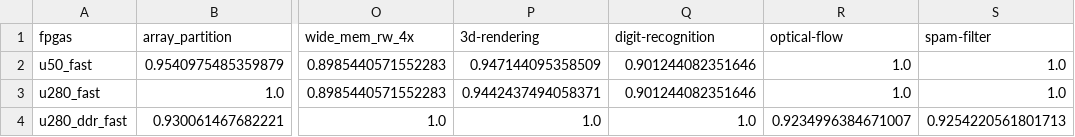
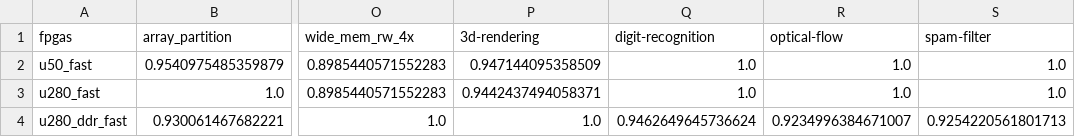
Before and after one commit to TUM-DSE/proteus-eval, a CSV file: sched_sim/scores_new.csv, drawn as a sheet; only a part is shown, gaps mark what is left out; the diff names each change by its address in the sheet, - before the commit and + after, or states it on an @@ line.

Commit message:
sched_plot: divide the plot into mem-bound apps and others

```diff
--- a/sched_sim/scores_new.csv
+++ b/sched_sim/scores_new.csv
-Q2:Q3 (digit-recognition): 0.901244082351646
+Q2:Q3 (digit-recognition): 1.0
-Q4 (digit-recognition): 1.0
+Q4 (digit-recognition): 0.9462649645736624
```
Also changed, not shown: 4 other files.
